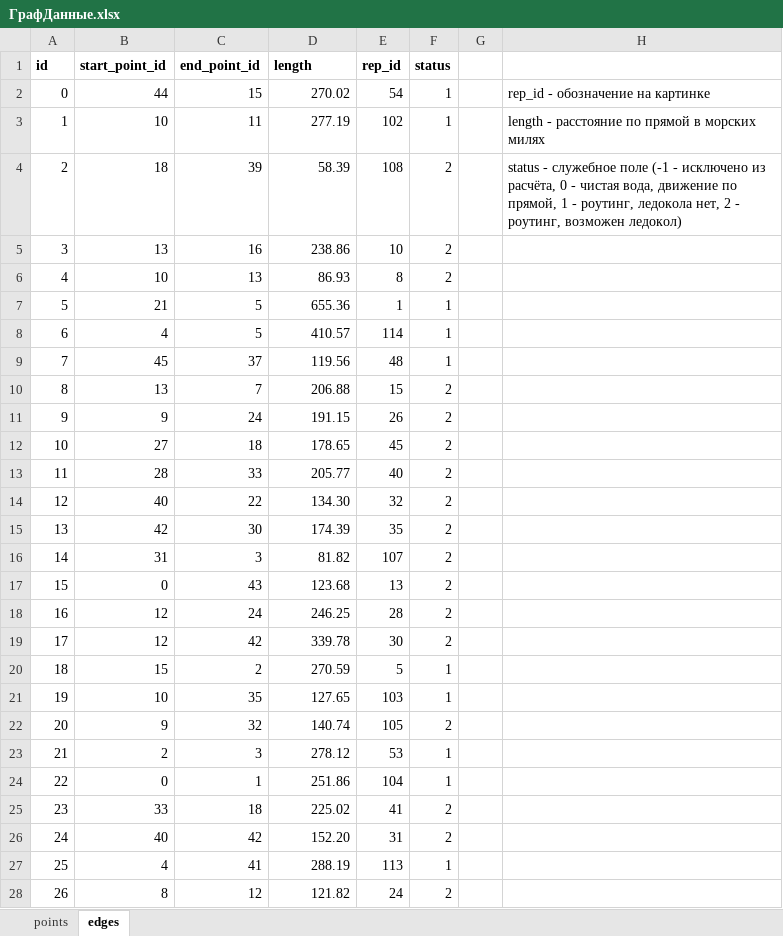
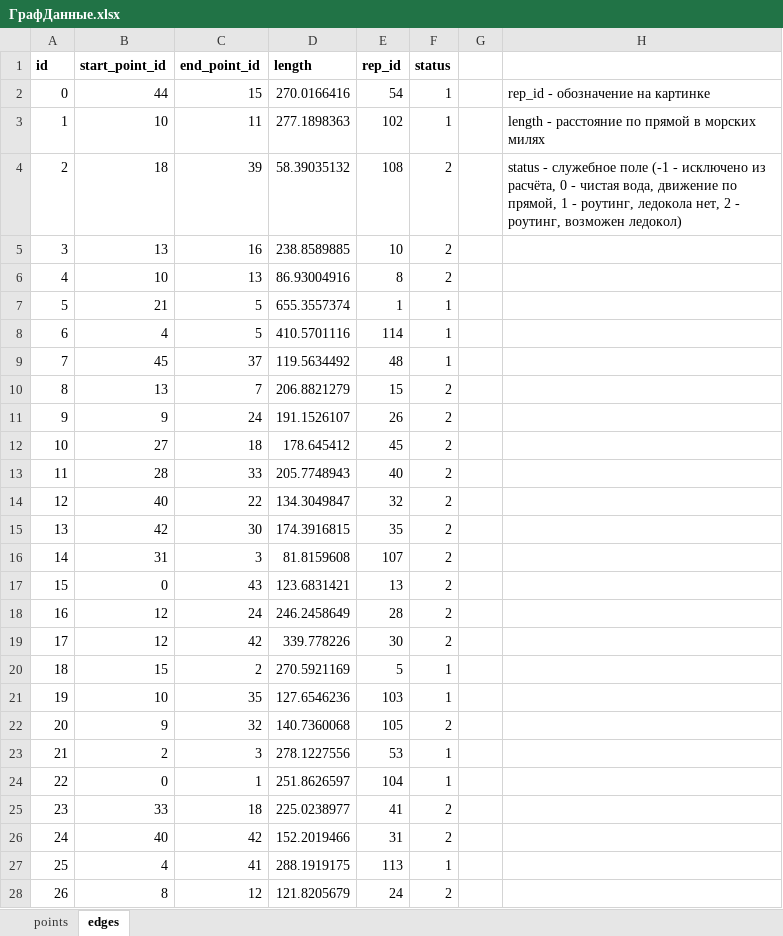
Before and after one commit to sttie/ldt-rosatom, an Excel workbook: dataset/ГрафДанные.xlsx, sheet edges, drawn as a sheet; only a part is shown; values as stored, in another font and other column widths than the file's, no borders; the diff covers the shown part only; the diff names each change by its address in the sheet, - before the commit and + after, or states it on an @@ line.

```diff
--- a/dataset/ГрафДанные.xlsx (sheet edges)
+++ b/dataset/ГрафДанные.xlsx (sheet edges)
-D2 (length): 270.02
+D2 (length): 270.0166416
-D3 (length): 277.19
+D3 (length): 277.1898363
-D4 (length): 58.39
+D4 (length): 58.39035132
-D5 (length): 238.86
+D5 (length): 238.8589885
-D6 (length): 86.93
+D6 (length): 86.93004916
-D7 (length): 655.36
+D7 (length): 655.3557374
-D8 (length): 410.57
+D8 (length): 410.5701116
-D9 (length): 119.56
+D9 (length): 119.5634492
-D10 (length): 206.88
+D10 (length): 206.8821279
-D11 (length): 191.15
+D11 (length): 191.1526107
-D12 (length): 178.65
+D12 (length): 178.645412
-D13 (length): 205.77
+D13 (length): 205.7748943
-D14 (length): 134.30
+D14 (length): 134.3049847
-D15 (length): 174.39
+D15 (length): 174.3916815
-D16 (length): 81.82
+D16 (length): 81.8159608
-D17 (length): 123.68
+D17 (length): 123.6831421
-D18 (length): 246.25
+D18 (length): 246.2458649
-D19 (length): 339.78
+D19 (length): 339.778226
-D20 (length): 270.59
+D20 (length): 270.5921169
-D21 (length): 127.65
+D21 (length): 127.6546236
-D22 (length): 140.74
+D22 (length): 140.7360068
-D23 (length): 278.12
+D23 (length): 278.1227556
-D24 (length): 251.86
+D24 (length): 251.8626597
-D25 (length): 225.02
+D25 (length): 225.0238977
-D26 (length): 152.20
+D26 (length): 152.2019466
-D27 (length): 288.19
+D27 (length): 288.1919175
-D28 (length): 121.82
+D28 (length): 121.8205679
```
Also changed, not shown: 46 edited cells elsewhere in this sheet, sheet points.
